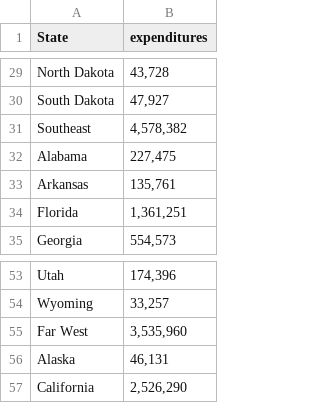
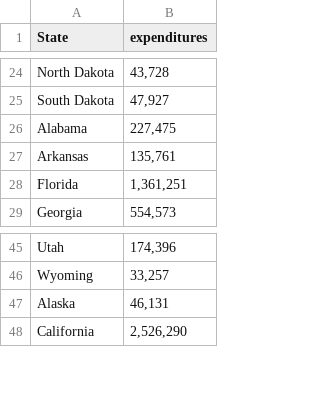
Before and after one commit to agneshua/STAT, a CSV file: expenditures.csv, drawn as a sheet; only a part is shown, gaps mark what is left out; the diff covers the shown part only.

```diff
--- a/expenditures.csv
+++ b/expenditures.csv
@@ -30,3 +25,2 @@ North Dakota," 43,728 "
 South Dakota," 47,927 "
-Southeast," 4,578,382 "
 Alabama," 227,475 "
@@ -54,3 +46,2 @@ Utah," 174,396 "
 Wyoming," 33,257 "
-Far West," 3,535,960 "
 Alaska," 46,131 "
```
Also changed, not shown: 7 removed rows elsewhere in this file.
